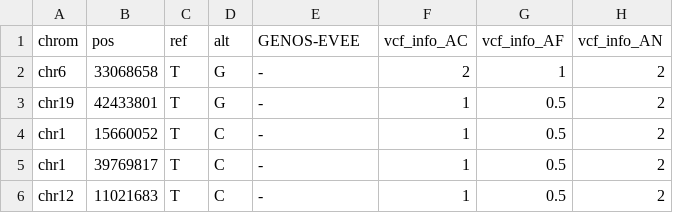
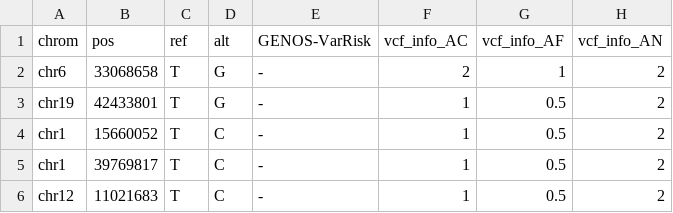
Before and after one commit to OpenRare2026/OpenRare, a CSV file: modules/pixi_report/examples/demo_case/wide_table.csv, drawn as a sheet; only a part is shown; the diff names each change by its address in the sheet, - before the commit and + after, or states it on an @@ line.

Commit message:
Rename GENOS-EVEE to GENOS-VarRisk

```diff
--- a/modules/pixi_report/examples/demo_case/wide_table.csv
+++ b/modules/pixi_report/examples/demo_case/wide_table.csv
-E1: GENOS-EVEE
+E1: GENOS-VarRisk
```
Also changed, not shown: 17 other files.
